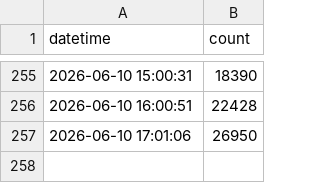
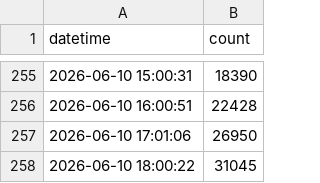
Before and after one commit to cao1029/12321-scraper, a CSV file: data/scraped_data.csv, drawn as a sheet; only a part is shown, gaps mark what is left out.

```diff
--- a/data/scraped_data.csv
+++ b/data/scraped_data.csv
@@ -257 +257,2 @@
 2026-06-10 17:01:06,26950
+2026-06-10 18:00:22,31045
```
Also changed, not shown: 2 other files.
